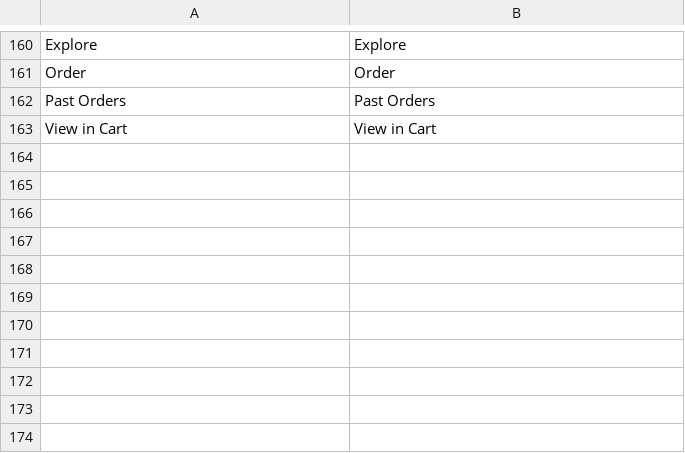
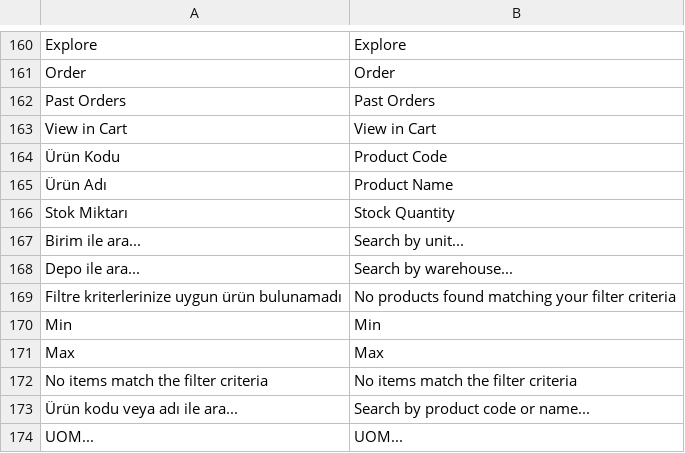
Before and after one commit to idris61/north_medical_portal, a CSV file: north_medical_portal/translations/en.csv, drawn as a sheet; only a part is shown, gaps mark what is left out; the diff names each change by its address in the sheet, - before the commit and + after, or states it on an @@ line.

```diff
--- a/north_medical_portal/translations/en.csv
+++ b/north_medical_portal/translations/en.csv
+row 164: Ürün Kodu | Product Code
+row 165: Ürün Adı | Product Name
+row 166: Stok Miktarı | Stock Quantity
+row 167: Birim ile ara... | Search by unit...
+row 168: Depo ile ara... | Search by warehouse...
+row 169: Filtre kriterlerinize uygun ürün bulunamadı | No products found matching your filter criteria
+row 170: Min | Min
+row 171: Max | Max
+row 172: No items match the filter criteria | No items match the filter criteria
+row 173: Ürün kodu veya adı ile ara... | Search by product code or name...
+row 174: UOM... | UOM...
```
Also changed, not shown: north_medical_portal/translations/de.csv, north_medical_portal/translations/tr.csv, 7 other files.
